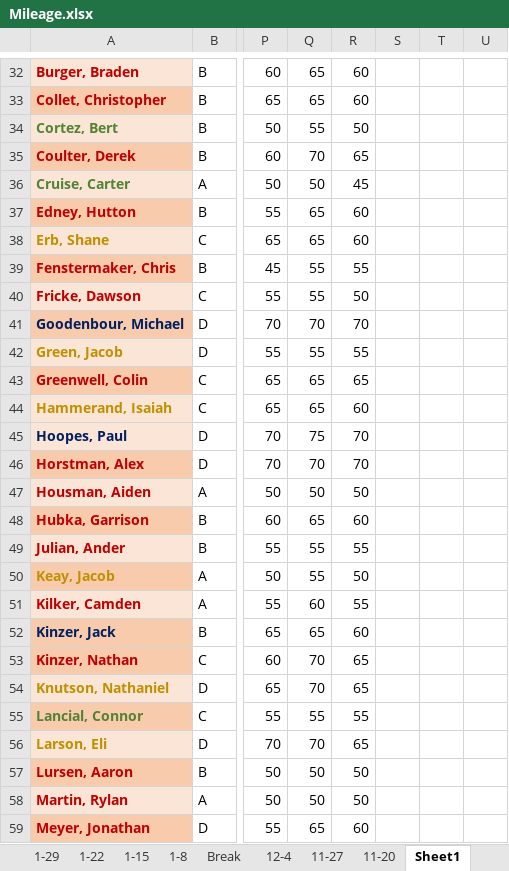
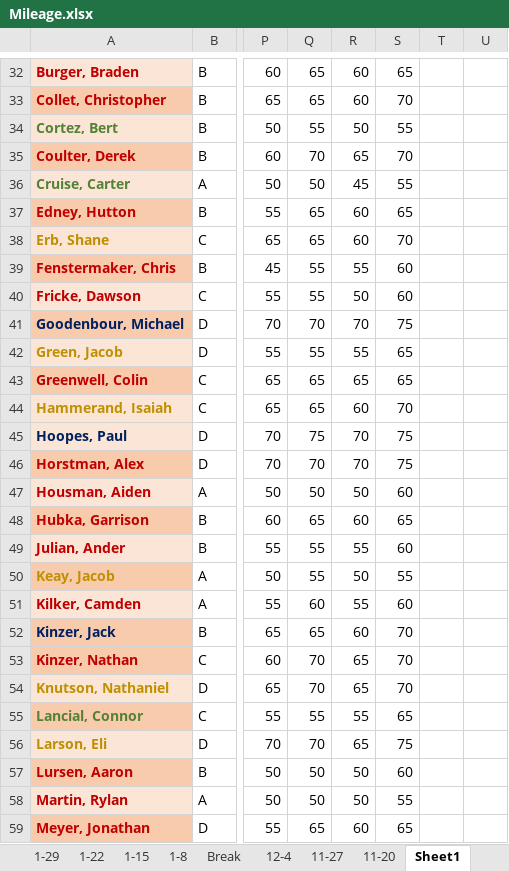
Before and after one commit to ryan-neubs/WXC-WTF-Athlete-Schedule-Personalizer, an Excel workbook: MileageSheets/Mileage.xlsx, sheet Sheet1, drawn as a sheet; only a part is shown, gaps mark what is left out; values as stored, in another font and other column widths than the file's, no borders; the diff covers the shown part only; the diff names each change by its address in the sheet, - before the commit and + after, or states it on an @@ line.

```diff
--- a/MileageSheets/Mileage.xlsx (sheet Sheet1)
+++ b/MileageSheets/Mileage.xlsx (sheet Sheet1)
-S32: (empty)
+S32: 65
-S33: (empty)
+S33: 70
-S34: (empty)
+S34: 55
-S35: (empty)
+S35: 70
-S36: (empty)
+S36: 55
-S37: (empty)
+S37: 65
-S38: (empty)
+S38: 70
-S39:S40: (empty)
+S39:S40: 60
-S41: (empty)
+S41: 75
-S42:S43: (empty)
+S42:S43: 65
-S44: (empty)
+S44: 70
-S45:S46: (empty)
+S45:S46: 75
-S47: (empty)
+S47: 60
-S48: (empty)
+S48: 65
-S49: (empty)
+S49: 60
-S50: (empty)
+S50: 55
-S51: (empty)
+S51: 60
-S52:S54: (empty)
+S52:S54: 70
-S55: (empty)
+S55: 65
-S56: (empty)
+S56: 75
-S57: (empty)
+S57: 60
-S58: (empty)
+S58: 55
-S59: (empty)
+S59: 65
```
Also changed, not shown: 45 edited cells elsewhere in this sheet, other sheet tabs, static/WorkoutSheets/Workouts.xlsx, 3 other files.
